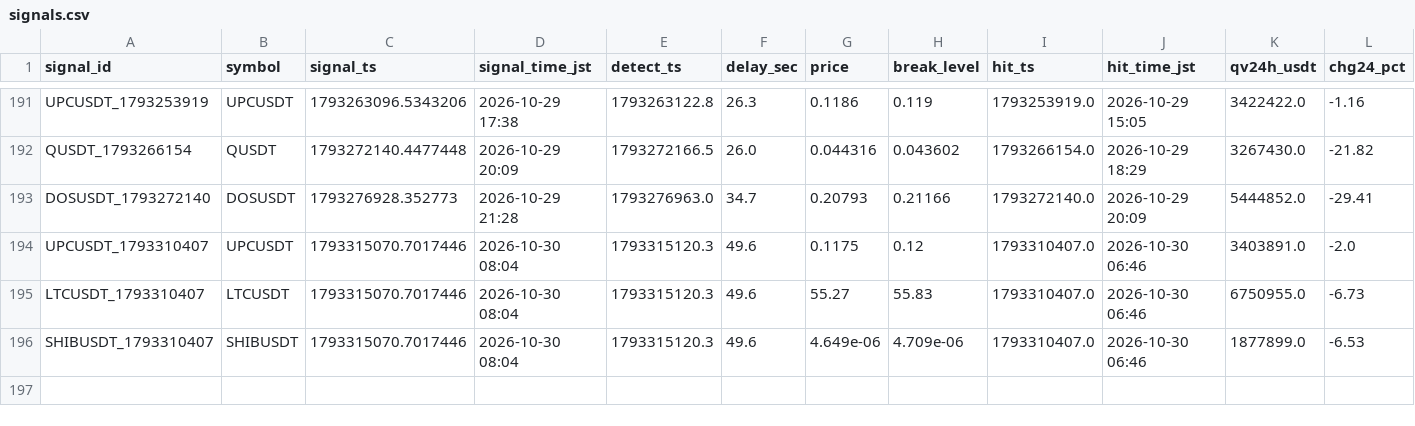
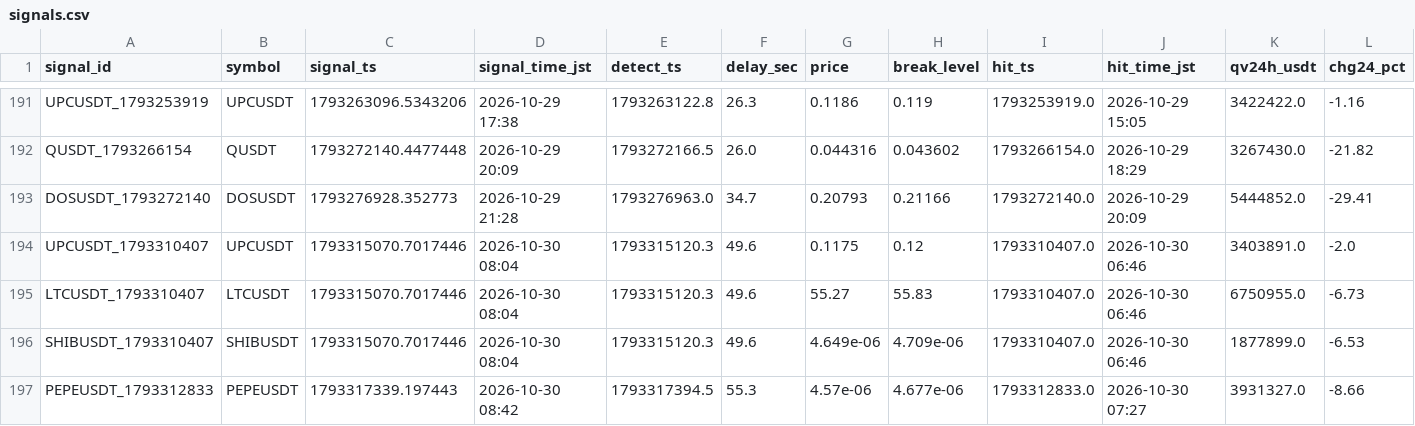
Before and after one commit to hiro1980umare/mexcscreener, a CSV file: signals.csv, drawn as a sheet; only a part is shown, gaps mark what is left out; rows hold the shown columns only; the diff names each change by its address in the sheet, - before the commit and + after, or states it on an @@ line.

```diff
--- a/signals.csv
+++ b/signals.csv
+row 197: PEPEUSDT_1793312833 | PEPEUSDT | 1793317339.197443 | 2026-10-30 08:42 | 1793317394.5 | 55.3 | 4.57e-06 | 4.677e-06 | 1793312833.0 | 2026-10-30 07:27 | 3931327.0 | -8.66
```
Also changed, not shown: 5 other files.
